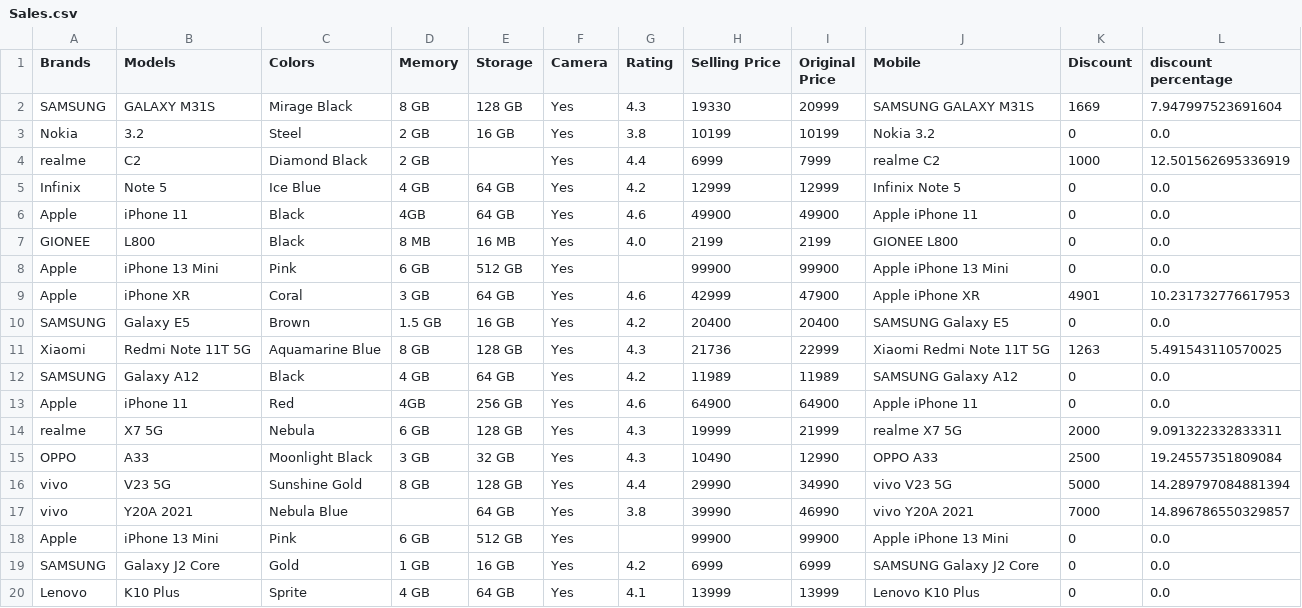
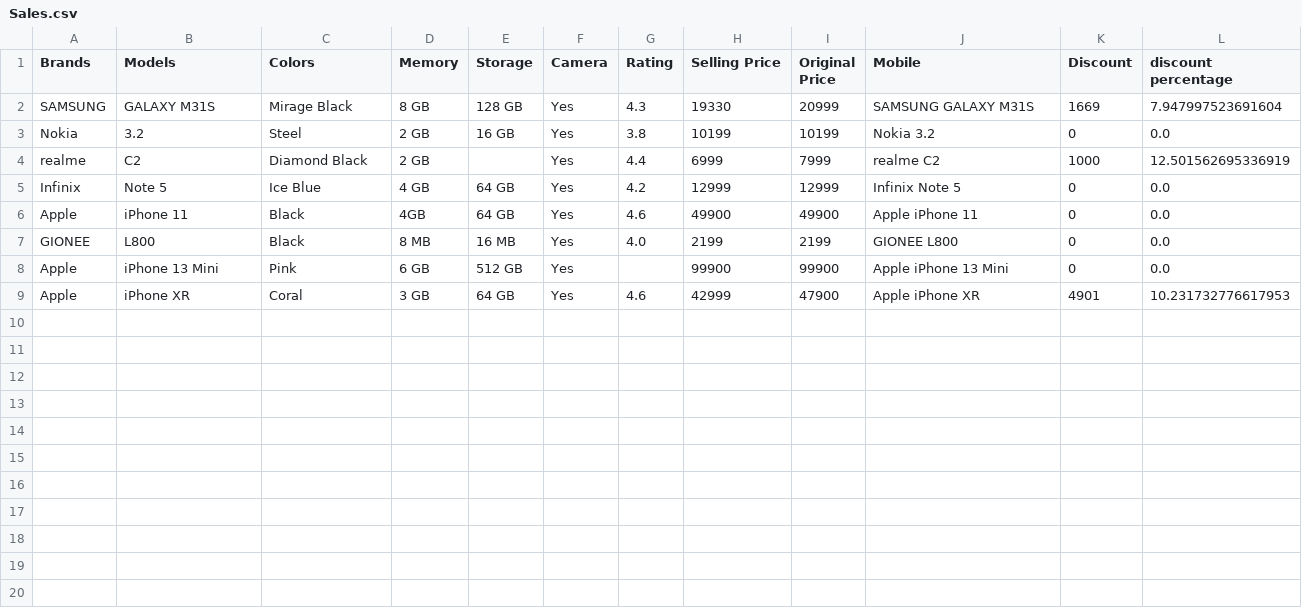
Before and after one commit to theMayankSahu/MachineLearning, a CSV file: Sales.csv, drawn as a sheet.

Commit message:
Update Sales.csv

```diff
--- a/Sales.csv
+++ b/Sales.csv
@@ -9,12 +9 @@ Apple,iPhone 13 Mini ,Pink,6 GB,512 GB,Yes,,99900,99900,Apple iPhone 13 Mini ,0,
 Apple,iPhone XR ,Coral,3 GB,64 GB,Yes,4.6,42999,47900,Apple iPhone XR ,4901,10.231732776617953
-SAMSUNG,Galaxy E5 ,Brown,1.5 GB,16 GB,Yes,4.2,20400,20400,SAMSUNG Galaxy E5 ,0,0.0
-Xiaomi,Redmi Note 11T 5G,Aquamarine Blue,8 GB,128 GB,Yes,4.3,21736,22999,Xiaomi Redmi Note 11T 5G,1263,5.491543110570025
-SAMSUNG,Galaxy A12 ,Black,4 GB,64 GB,Yes,4.2,11989,11989,SAMSUNG Galaxy A12 ,0,0.0
-Apple,iPhone 11 ,Red,4GB,256 GB,Yes,4.6,64900,64900,Apple iPhone 11 ,0,0.0
-realme,X7 5G ,Nebula,6 GB,128 GB,Yes,4.3,19999,21999,realme X7 5G ,2000,9.091322332833311
-OPPO,A33,Moonlight Black,3 GB,32 GB,Yes,4.3,10490,12990,OPPO A33,2500,19.24557351809084
-vivo,V23 5G,Sunshine Gold,8 GB,128 GB,Yes,4.4,29990,34990,vivo V23 5G,5000,14.289797084881394
-vivo,Y20A 2021 ,Nebula Blue,,64 GB,Yes,3.8,39990,46990,vivo Y20A 2021 ,7000,14.896786550329857
-Apple,iPhone 13 Mini ,Pink,6 GB,512 GB,Yes,,99900,99900,Apple iPhone 13 Mini ,0,0.0
-SAMSUNG,Galaxy J2 Core ,Gold,1 GB,16 GB,Yes,4.2,6999,6999,SAMSUNG Galaxy J2 Core ,0,0.0
-Lenovo,K10 Plus ,Sprite,4 GB,64 GB,Yes,4.1,13999,13999,Lenovo K10 Plus ,0,0.0
```
